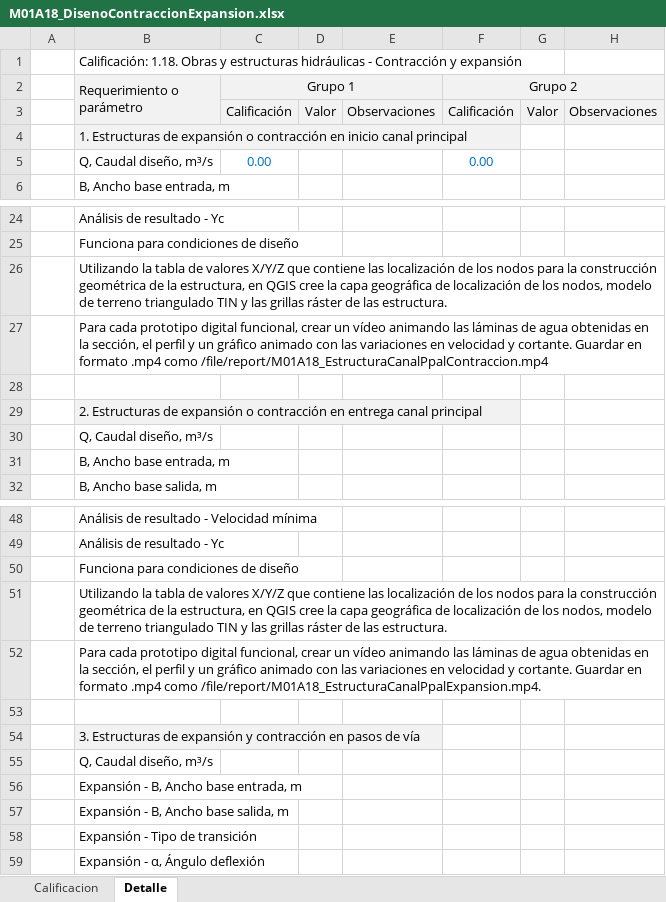
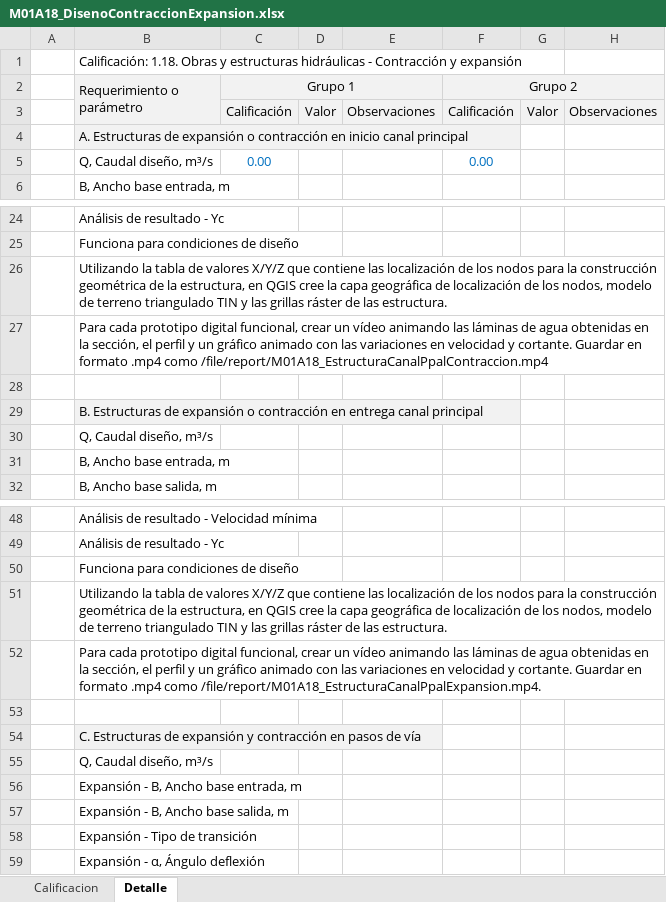
Before and after one commit to rcfdtools/R.HCMC, an Excel workbook: activity/M01A18/M01A18_DisenoContraccionExpansion.xlsx, sheet Detalle, drawn as a sheet; only a part is shown, gaps mark what is left out; values as stored, in another font and other column widths than the file's, no borders; the diff names each change by its address in the sheet, - before the commit and + after, or states it on an @@ line.

```diff
--- a/activity/M01A18/M01A18_DisenoContraccionExpansion.xlsx (sheet Detalle)
+++ b/activity/M01A18/M01A18_DisenoContraccionExpansion.xlsx (sheet Detalle)
-B4 (Requerimiento o parámetro): 1. Estructuras de…
+B4 (Requerimiento o parámetro): A. Estructuras de…
-B29 (Requerimiento o parámetro): 2. Estructuras de…
+B29 (Requerimiento o parámetro): B. Estructuras de…
-B54 (Requerimiento o parámetro): 3. Estructuras de…
+B54 (Requerimiento o parámetro): C. Estructuras de…
```
Also changed, not shown: activity/M01A16/M01A16_PasoVia.xlsx, activity/M01A17/M01A17_DisenoEstructuraCaida.xlsx, 2 other files.
